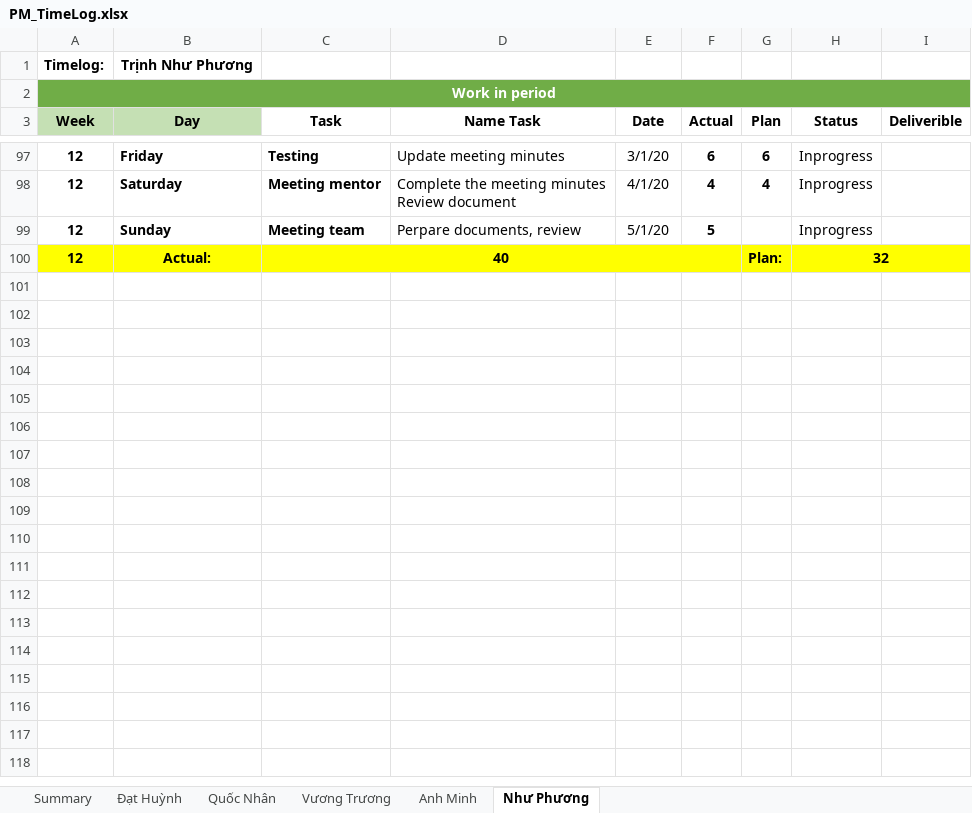
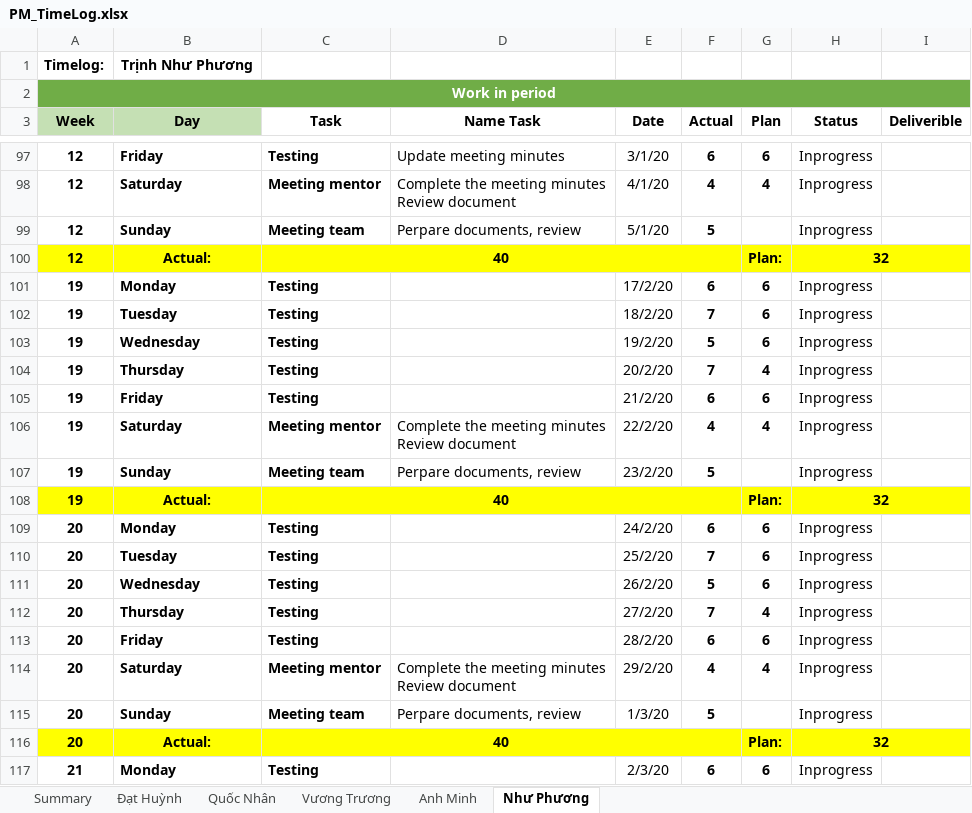
Before and after one commit to DamianHuynh/Capstone-Project, an Excel workbook: Improgress/4. Timelog/PM_TimeLog.xlsx, sheet Như Phương, drawn as a sheet; only a part is shown, gaps mark what is left out; values as stored, in another font and other column widths than the file's, no borders; ↵ is a line break in a cell; the diff covers the shown part only; the diff names each change by its address in the sheet, - before the commit and + after, or states it on an @@ line.

```diff
--- a/Improgress/4. Timelog/PM_TimeLog.xlsx (sheet Như Phương)
+++ b/Improgress/4. Timelog/PM_TimeLog.xlsx (sheet Như Phương)
+row 101: 19 | Monday | Testing |  | 17/2/20 | 6 | 6 | Inprogress
+row 102: 19 | Tuesday | Testing |  | 18/2/20 | 7 | 6 | Inprogress
+row 103: 19 | Wednesday | Testing |  | 19/2/20 | 5 | 6 | Inprogress
+row 104: 19 | Thursday | Testing |  | 20/2/20 | 7 | 4 | Inprogress
+row 105: 19 | Friday | Testing |  | 21/2/20 | 6 | 6 | Inprogress
+row 106: 19 | Saturday | Meeting mentor | Complete the meeting minutes ↵ Review document | 22/2/20 | 4 | 4 | Inprogress
+row 107: 19 | Sunday | Meeting team | Perpare documents, review | 23/2/20 | 5 |  | Inprogress
+row 108: 19 | Actual: | 40 |  |  |  | Plan: | 32
+row 109: 20 | Monday | Testing |  | 24/2/20 | 6 | 6 | Inprogress
+row 110: 20 | Tuesday | Testing |  | 25/2/20 | 7 | 6 | Inprogress
+row 111: 20 | Wednesday | Testing |  | 26/2/20 | 5 | 6 | Inprogress
+row 112: 20 | Thursday | Testing |  | 27/2/20 | 7 | 4 | Inprogress
+row 113: 20 | Friday | Testing |  | 28/2/20 | 6 | 6 | Inprogress
+row 114: 20 | Saturday | Meeting mentor | Complete the meeting minutes ↵ Review document | 29/2/20 | 4 | 4 | Inprogress
+row 115: 20 | Sunday | Meeting team | Perpare documents, review | 1/3/20 | 5 |  | Inprogress
+row 116: 20 | Actual: | 40 |  |  |  | Plan: | 32
+row 117: 21 | Monday | Testing |  | 2/3/20 | 6 | 6 | Inprogress
```
Also changed, not shown: 15 added rows and 1 edited cell elsewhere in this sheet, Improgress/2. Artifact and Deliverable/Project Monitoring and Control/PM_Module1_Ver1.0.xlsx, Improgress/2. Artifact and Deliverable/Requirement/ProductBacklog/RE_ProductBacklog_Ver1.1.xlsx, 14 other files.
